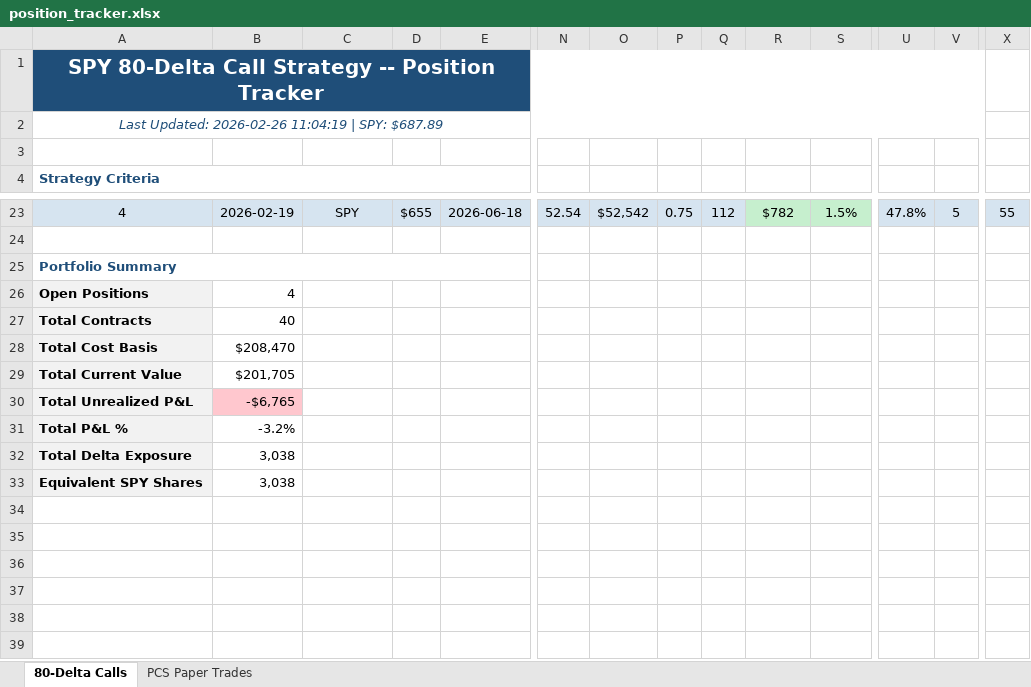
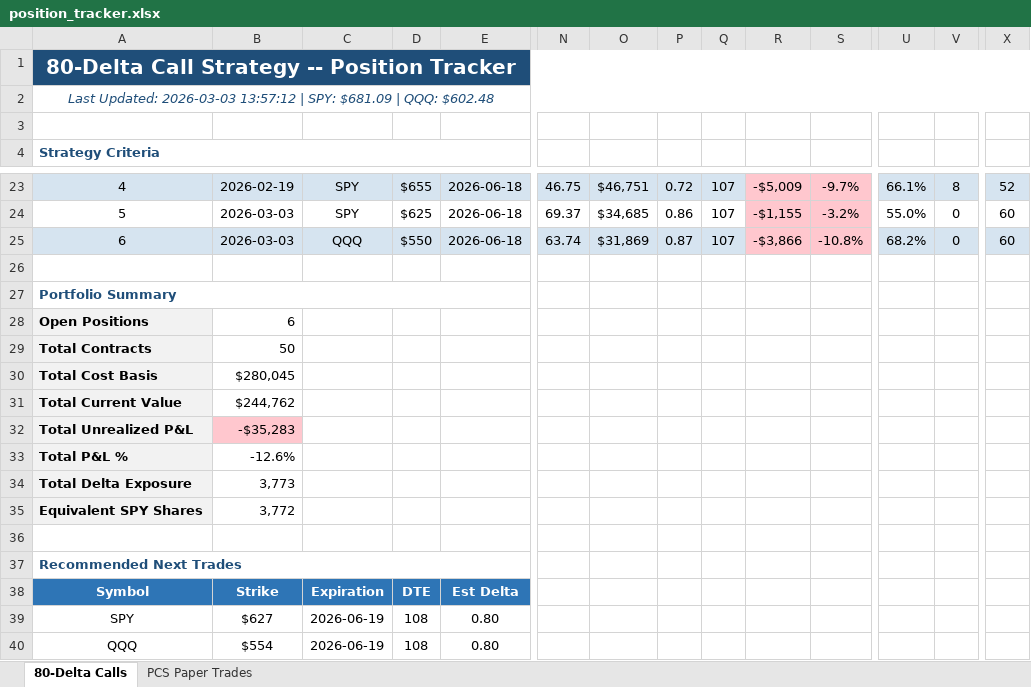
Before and after one commit to Blamb411/SPY-80-Delta-Strategy, an Excel workbook: Strategies/80-Delta Call Strategy/position_tracker.xlsx, sheet 80-Delta Calls, drawn as a sheet; only a part is shown, gaps mark what is left out; values as stored, in another font and other column widths than the file's, no borders; removed rows and columns are numbered as before the commit, all else as after; rows hold the shown columns only; the diff covers the shown part only; the diff names each change by its address in the sheet, - before the commit and + after, or states it on an @@ line.

```diff
--- a/Strategies/80-Delta Call Strategy/position_tracker.xlsx (sheet 80-Delta Calls)
+++ b/Strategies/80-Delta Call Strategy/position_tracker.xlsx (sheet 80-Delta Calls)
-A1: SPY 80-Delta Call Strategy -- Position Tracker
+A1: 80-Delta Call Strategy -- Position Tracker
-A1:V1 merged
+A1:Y1 merged
-A2: Last Updated: 2026-02-26 11:04:19 | SPY: $687.89
+A2: Last Updated: 2026-03-03 13:57:12 | SPY: $681.09 | QQQ: $602.48
-A2:V2 merged
+A2:Y2 merged
-N23: 52.54
+N23: 46.75
-O23: $52,542
+O23: $46,751
-P23: 0.75
+P23: 0.72
-Q23: 112
+Q23: 107
-R23: $782
+R23: -$5,009
-R23:S23 fill: #C6EFCE
+R23:S23 fill: #FFC7CE
-S23: 1.5%
+S23: -9.7%
-U23: 47.8%
+U23: 66.1%
-V23: 5
+V23: 8
-X23: 55
+X23: 52
+row 24: 5 | 2026-03-03 | SPY | $625 | 2026-06-18 | 69.37 | $34,685 | 0.86 | 107 | -$1,155 | -3.2% | 55.0% | 0 | 60
+row 25: 6 | 2026-03-03 | QQQ | $550 | 2026-06-18 | 63.74 | $31,869 | 0.87 | 107 | -$3,866 | -10.8% | 68.2% | 0 | 60
-B28: 4
+B28: 6
-B29: 40
+B29: 50
-B30: $208,470
+B30: $280,045
-B31: $201,705
+B31: $244,762
-B32: -$6,765
+B32: -$35,283
-B33: -3.2%
+B33: -12.6%
-B34: 3,038
+B34: 3,773
-B35: 3,038
+B35: 3,772
+row 36: (empty)
+row 37: Recommended Next Trades
+row 38: Symbol | Strike | Expiration | DTE | Est Delta
+row 39: SPY | $627 | 2026-06-19 | 108 | 0.80
+row 40: QQQ | $554 | 2026-06-19 | 108 | 0.80
```
Also changed, not shown: 27 edited cells elsewhere in this sheet, sheet PCS Paper Trades, 1 other file.
